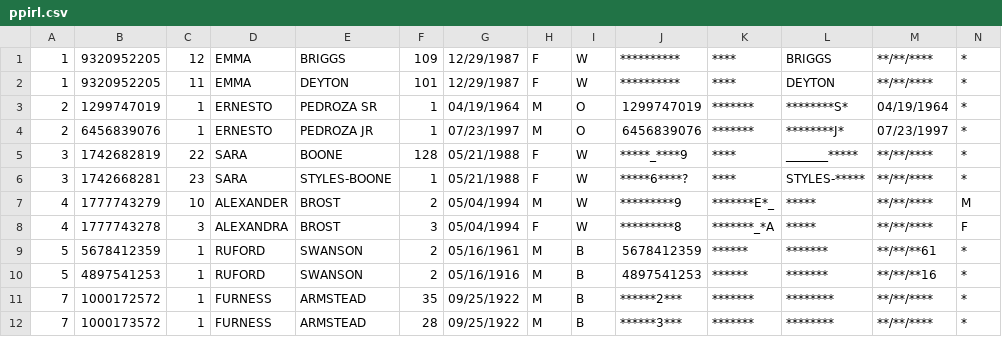
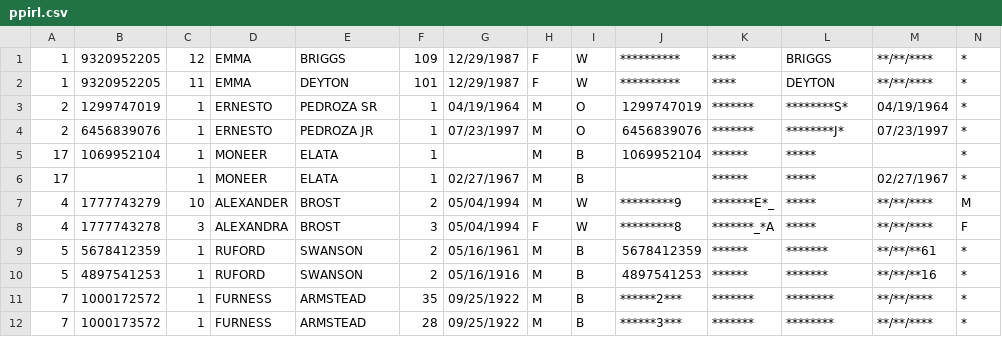
Before and after one commit to pinformatics/MINDFIRL-userstudy, a CSV file: ppirl-userstudy/data/ppirl.csv, drawn as a sheet; only a part is shown; removed rows and columns are numbered as before the commit, all else as after; rows hold the shown columns only; the diff names each change by its address in the sheet, - before the commit and + after, or states it on an @@ line.

Commit message:
new data

```diff
--- a/ppirl-userstudy/data/ppirl.csv
+++ b/ppirl-userstudy/data/ppirl.csv
-row 5: 3 | 1742682819 | 22 | SARA | BOONE | 128 | 05/21/1988 | F | W | *****_****9 | **** | _______***** | **/**/**** | *
-row 6: 3 | 1742668281 | 23 | SARA | STYLES-BOONE | 1 | 05/21/1988 | F | W | *****6****? | **** | STYLES-***** | **/**/**** | *
+row 5: 17 | 1069952104 | 1 | MONEER | ELATA | 1 |  | M | B | 1069952104 | ****** | ***** |  | *
+row 6: 17 |  | 1 | MONEER | ELATA | 1 | 02/27/1967 | M | B |  | ****** | ***** | 02/27/1967 | *
```
